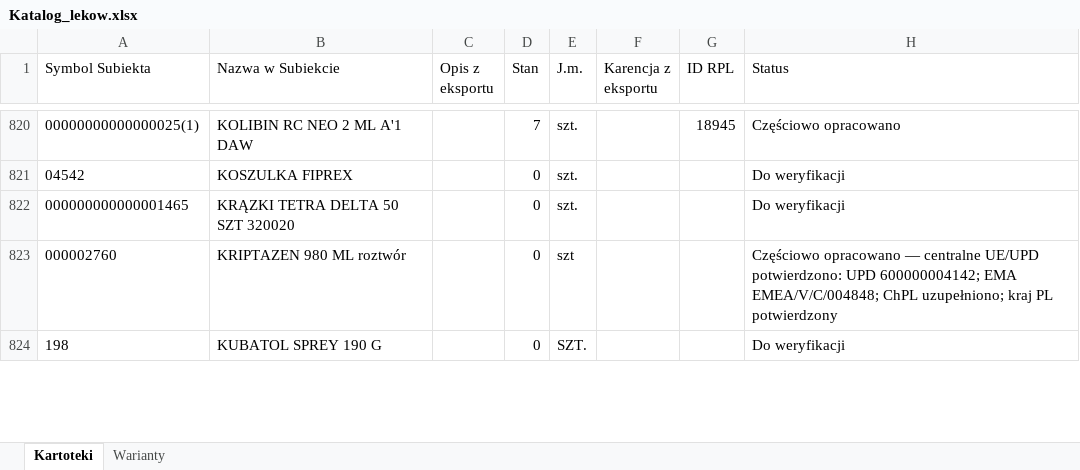
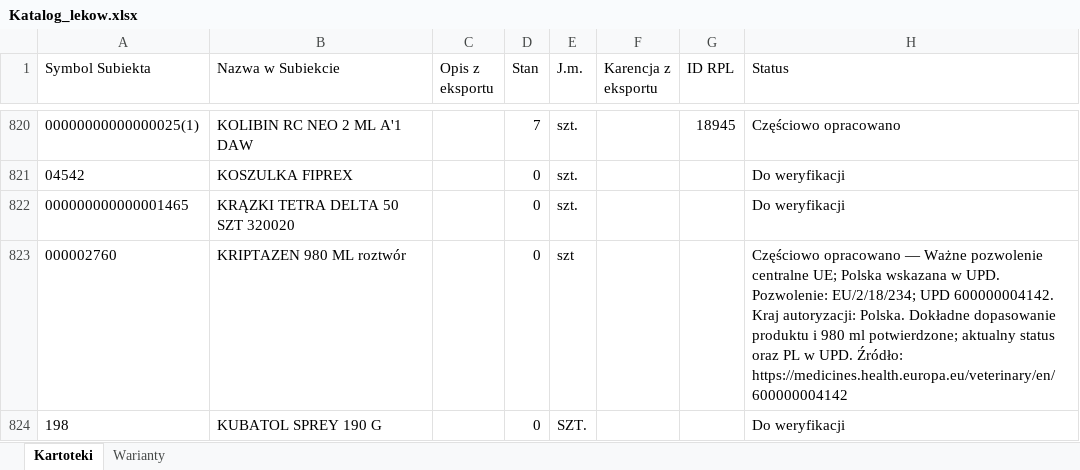
Before and after one commit to VViktorr/Karty-leczenia-zwierzat, an Excel workbook: data/Katalog_lekow.xlsx, sheet Kartoteki, drawn as a sheet; only a part is shown, gaps mark what is left out; values as stored, in another font and other column widths than the file's, no borders; table styles not drawn; the diff covers the shown part only; the diff names each change by its address in the sheet, - before the commit and + after, or states it on an @@ line.

Commit message:
Update medicine catalog checkpoint v133

```diff
--- a/data/Katalog_lekow.xlsx (sheet Kartoteki)
+++ b/data/Katalog_lekow.xlsx (sheet Kartoteki)
-H823 (Status): …opracowano — centralne UE/UPD potwierdzono: UPD 600000004142; EMA EMEA/V/C/004848; ChPL uzupełniono; kraj PL potwierdzony
+H823 (Status): …opracowano — Ważne pozwolenie centralne UE; Polska wskazana w UPD. Pozwolenie: EU/2/18/234; UPD 600000004142. Kraj autoryzacji: Polska. Dokładne dopasowanie produktu i 980 ml potwierdzone; aktualny status oraz PL w UPD. Źródło: https://medicines.health.europa.eu/veterinary/en/600000004142
```
Also changed, not shown: 13 edited cells elsewhere in this sheet, sheet Warianty.
